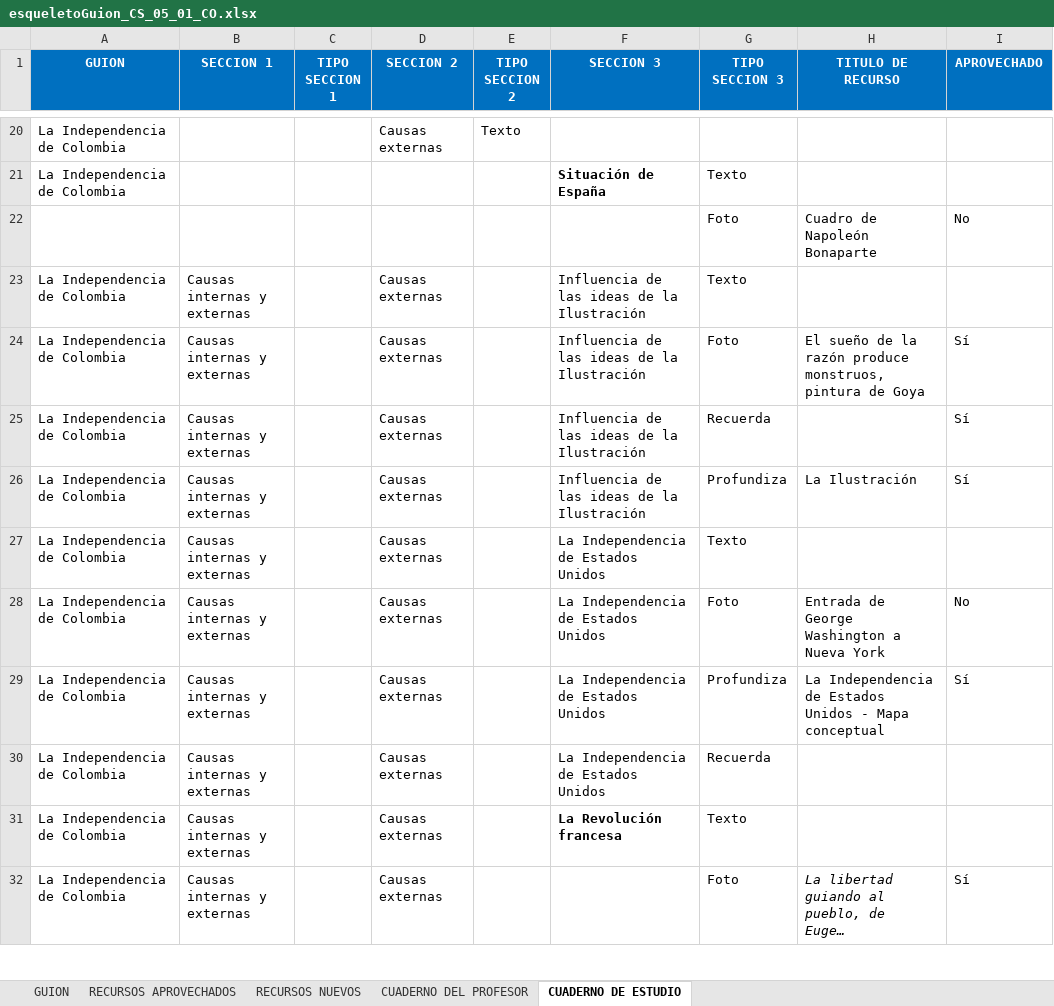
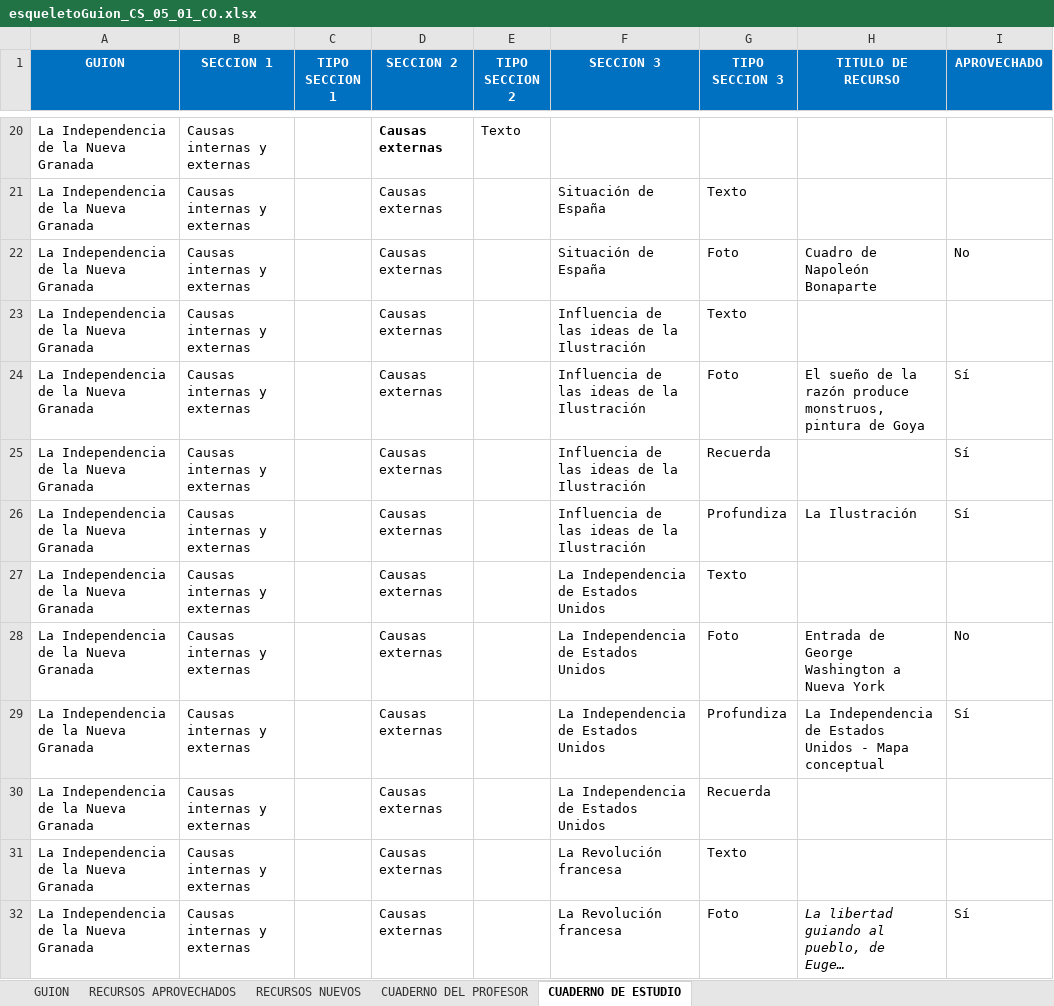
Before and after one commit to AulaPlanetaColombia/CienciasSociales, an Excel workbook: fuentes/contenidos/grado05/guion01/esqueletoGuion_CS_05_01_CO.xlsx, sheet CUADERNO DE ESTUDIO, drawn as a sheet; only a part is shown, gaps mark what is left out; long unchanged cells end in …; values as stored, in another font and other column widths than the file's, no borders; removed rows and columns are numbered as before the commit, all else as after; the diff covers the shown part only; the diff names each change by its address in the sheet, - before the commit and + after, or states it on an @@ line.

```diff
--- a/fuentes/contenidos/grado05/guion01/esqueletoGuion_CS_05_01_CO.xlsx (sheet CUADERNO DE ESTUDIO)
+++ b/fuentes/contenidos/grado05/guion01/esqueletoGuion_CS_05_01_CO.xlsx (sheet CUADERNO DE ESTUDIO)
-A20 (GUION): La Independencia de Colombia
+A20 (GUION): La Independencia de la Nueva Granada
-B20 (SECCION 1): (empty)
+B20 (SECCION 1): Causas internas y externas
-D20 bold: off
+D20 bold: on
-row 21: La Independencia de Colombia |  |  |  |  | Situación de España | Texto
-row 22:  |  |  |  |  |  | Foto | Cuadro de Napoleón Bonaparte | No
+row 21: La Independencia de la Nueva Granada | Causas internas y externas |  | Causas externas |  | Situación de España | Texto
+row 22: La Independencia de la Nueva Granada | Causas internas y externas |  | Causas externas |  | Situación de España | Foto | Cuadro de Napoleón Bonaparte | No
-A23:A32 (GUION): La Independencia de Colombia
+A23:A32 (GUION): La Independencia de la Nueva Granada
-F31 bold: on
+F31 bold: off
-F32 (SECCION 3): (empty)
+F32 (SECCION 3): La Revolución francesa
```
Also changed, not shown: 16 added rows, 16 removed rows, 71 edited cells and cell formats elsewhere in this sheet, sheet RECURSOS APROVECHADOS, 22 other files.
